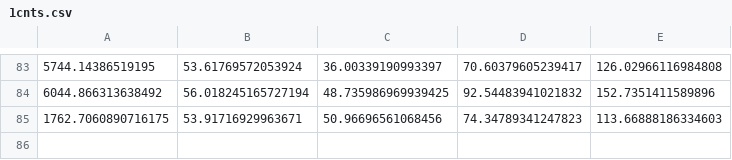
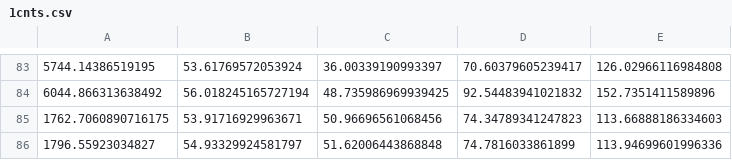
Before and after one commit to lffelmann/coincount, a CSV file: svm/csvfiles/1cnts.csv, drawn as a sheet; only a part is shown, gaps mark what is left out.

```diff
--- a/svm/csvfiles/1cnts.csv
+++ b/svm/csvfiles/1cnts.csv
@@ -85 +85,2 @@
 1762.7060890716175,53.91716929963671,50.96696561068456,74.34789341247823,113.66888186334603
+1796.55923034827,54.93329924581797,51.62006443868848,74.7816033861899,113.94699601996336
```
Also changed, not shown: svm/csvfiles/2cnts.csv, svm/csvfiles/5cnts.csv.
